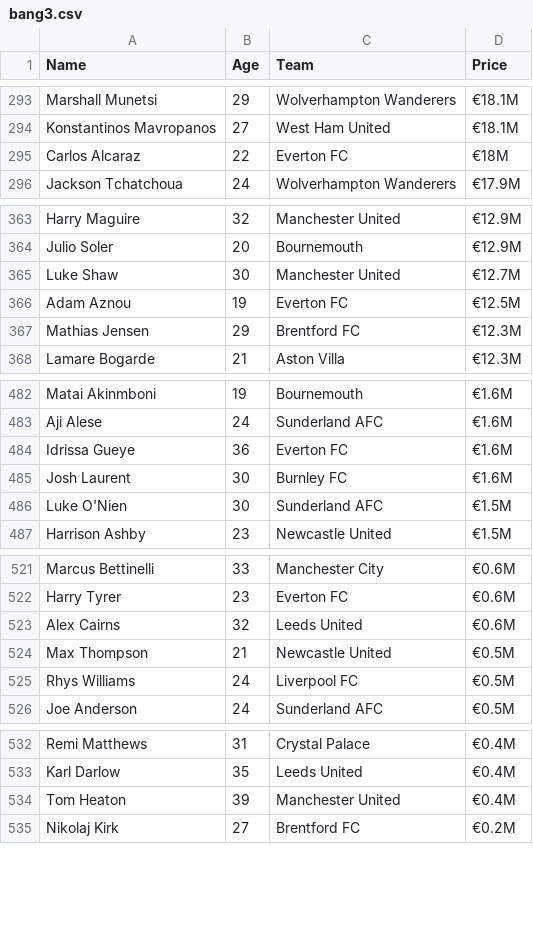
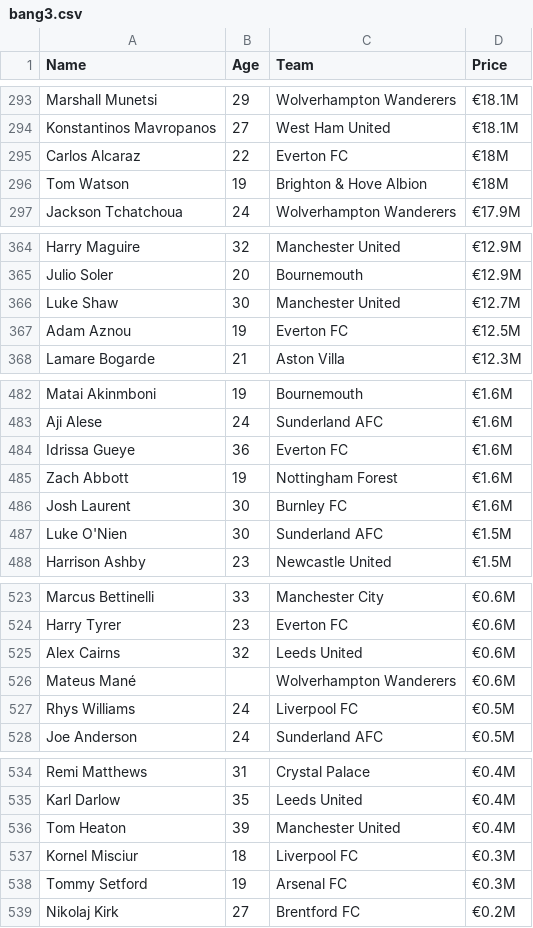
Before and after one commit to DucSinh2k5/TEST_CRAWL_DATA, a CSV file: bang3.csv, drawn as a sheet; only a part is shown, gaps mark what is left out; removed rows and columns are numbered as before the commit, all else as after; the diff covers the shown part only; the diff names each change by its address in the sheet, - before the commit and + after, or states it on an @@ line.

```diff
--- a/bang3.csv
+++ b/bang3.csv
+row 296: Tom Watson | 19 | Brighton & Hove Albion | €18M
-row 367: Mathias Jensen | 29 | Brentford FC | €12.3M
+row 485: Zach Abbott | 19 | Nottingham Forest | €1.6M
-row 524: Max Thompson | 21 | Newcastle United | €0.5M
+row 526: Mateus Mané |  | Wolverhampton Wanderers | €0.6M
+row 537: Kornel Misciur | 18 | Liverpool FC | €0.3M
+row 538: Tommy Setford | 19 | Arsenal FC | €0.3M
```
Also changed, not shown: 2 added rows, 1 removed row and 4 edited cells elsewhere in this file, bang2.csv, 4 other files.
